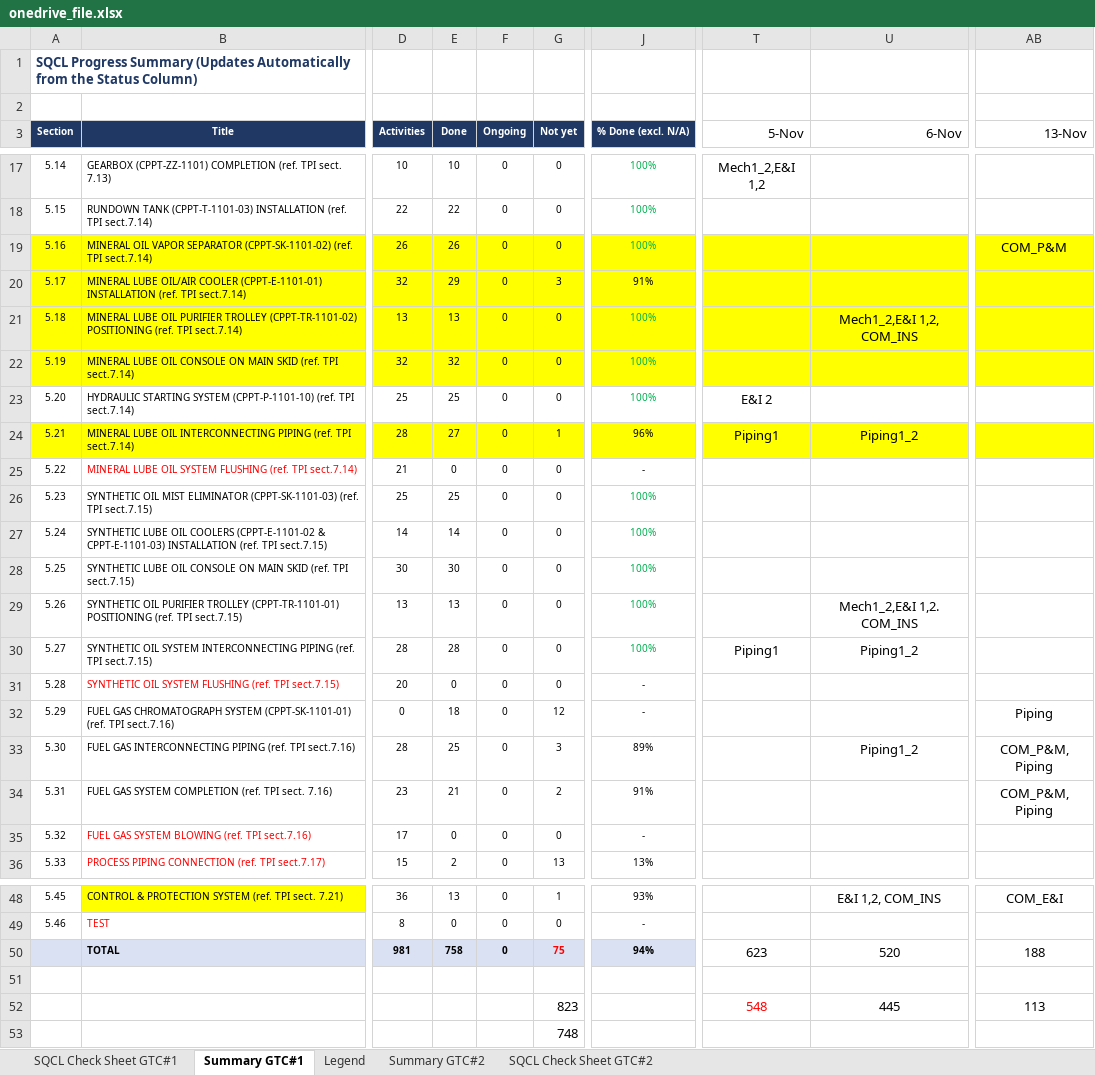
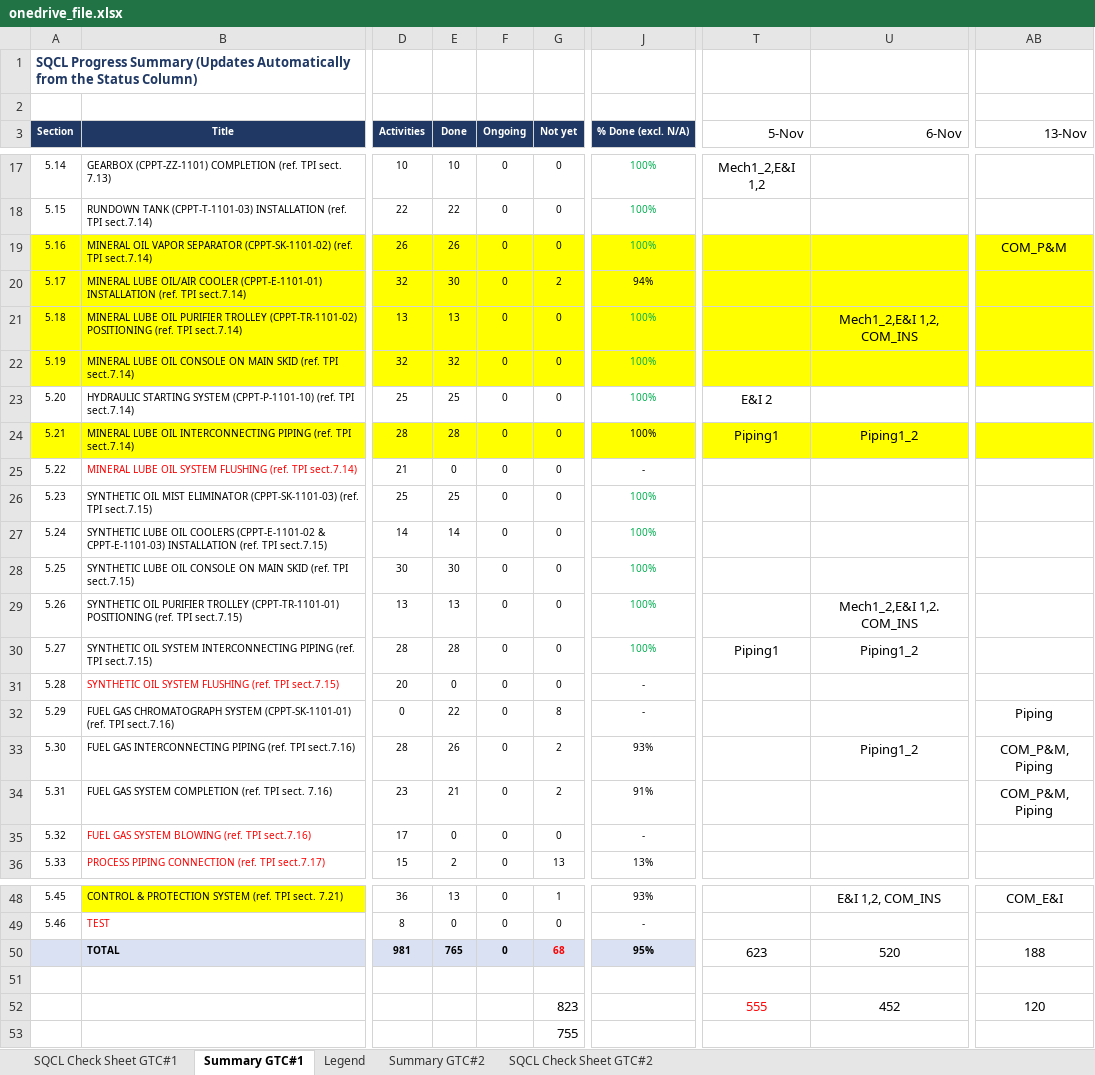
Before and after one commit to vubadien1983-droid/sqcl-dashboard, an Excel workbook: onedrive_file.xlsx, sheet Summary GTC#1, drawn as a sheet; only a part is shown, gaps mark what is left out; values as stored, in another font and other column widths than the file's, no borders; the diff names each change by its address in the sheet, - before the commit and + after, or states it on an @@ line.

```diff
--- a/onedrive_file.xlsx (sheet Summary GTC#1)
+++ b/onedrive_file.xlsx (sheet Summary GTC#1)
-E20 (Done): 29
+E20 (Done): 30
-G20 (Not yet): 3
+G20 (Not yet): 2
-J20 (% Done (excl. N/A)): 91%
+J20 (% Done (excl. N/A)): 94%
-E24 (Done): 27
+E24 (Done): 28
-G24 (Not yet): 1
+G24 (Not yet): 0
-J24 (% Done (excl. N/A)): 96%
+J24 (% Done (excl. N/A)): 100%
-E32 (Done): 18
+E32 (Done): 22
-G32 (Not yet): 12
+G32 (Not yet): 8
-E33 (Done): 25
+E33 (Done): 26
-G33 (Not yet): 3
+G33 (Not yet): 2
-J33 (% Done (excl. N/A)): 89%
+J33 (% Done (excl. N/A)): 93%
-E50 (Done): 758
+E50 (Done): 765
-G50 (Not yet): 75
+G50 (Not yet): 68
-J50 (% Done (excl. N/A)): 94%
+J50 (% Done (excl. N/A)): 95%
-T52 (5-Nov): 548
+T52 (5-Nov): 555
-U52 (6-Nov): 445
+U52 (6-Nov): 452
-AB52 (13-Nov): 113
+AB52 (13-Nov): 120
-G53 (Not yet): 748
+G53 (Not yet): 755
```
Also changed, not shown: sheet SQCL Check Sheet GTC#1, hidden cells, 4 other files.
